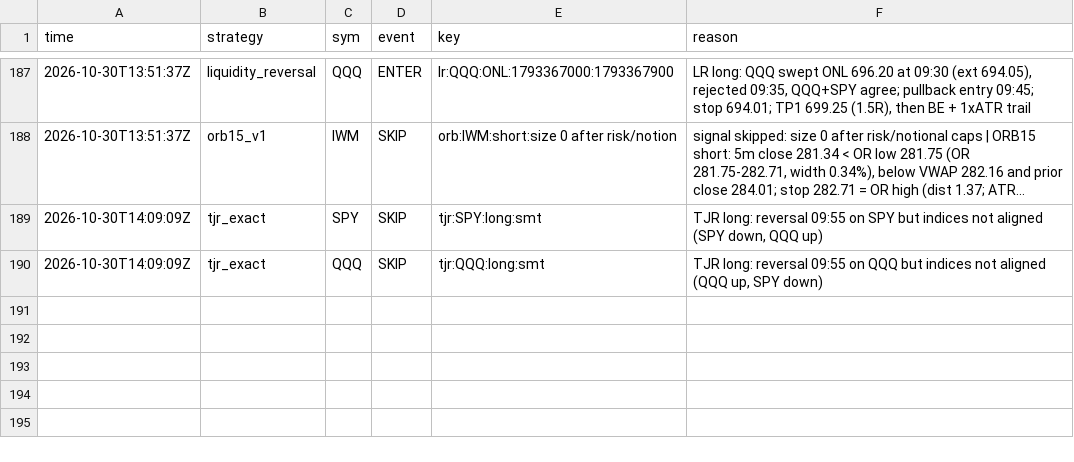
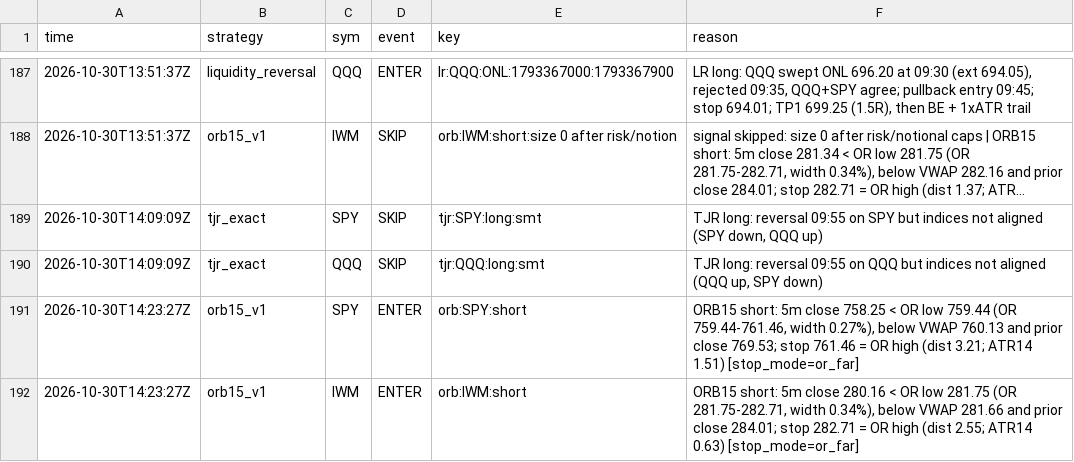
Before and after one commit to northgeorgiacablingco-commits/paper-trading-dashboard, a CSV file: data/stock_signals.csv, drawn as a sheet; only a part is shown, gaps mark what is left out; long unchanged cells end in ….

```diff
--- a/data/stock_signals.csv
+++ b/data/stock_signals.csv
@@ -190 +190,3 @@ time,strategy,sym,event,key,reason
 2026-10-30T14:09:09Z,tjr_exact,QQQ,SKIP,tjr:QQQ:long:smt,"TJR long: reversal 09:55 on QQQ but indices not aligned (QQQ up, SPY down)"
+2026-10-30T14:23:27Z,orb15_v1,SPY,ENTER,orb:SPY:short,"ORB15 short: 5m close 758.25 < OR low 759.44 (OR 759.44-761.46, width 0.27%), below VWAP 760.13 and prior close 769.53; stop 761.46 = OR high (dist 3.21; ATR14 1.51) [stop_mode=or_far]"
+2026-10-30T14:23:27Z,orb15_v1,IWM,ENTER,orb:IWM:short,"ORB15 short: 5m close 280.16 < OR low 281.75 (OR 281.75-282.71, width 0.34%), below VWAP 281.66 and prior close 284.01; stop 282.71 = OR high (dist 2.55; ATR14 0.63) [stop_mode=or_far]"
```
Also changed, not shown: data/stock_journal.csv, 5 other files.
